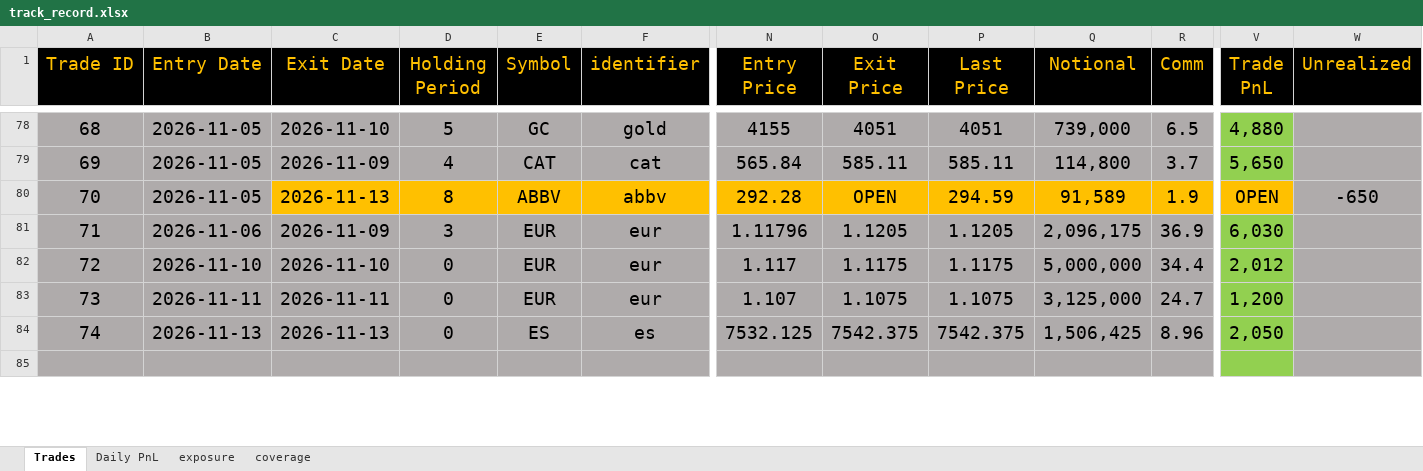
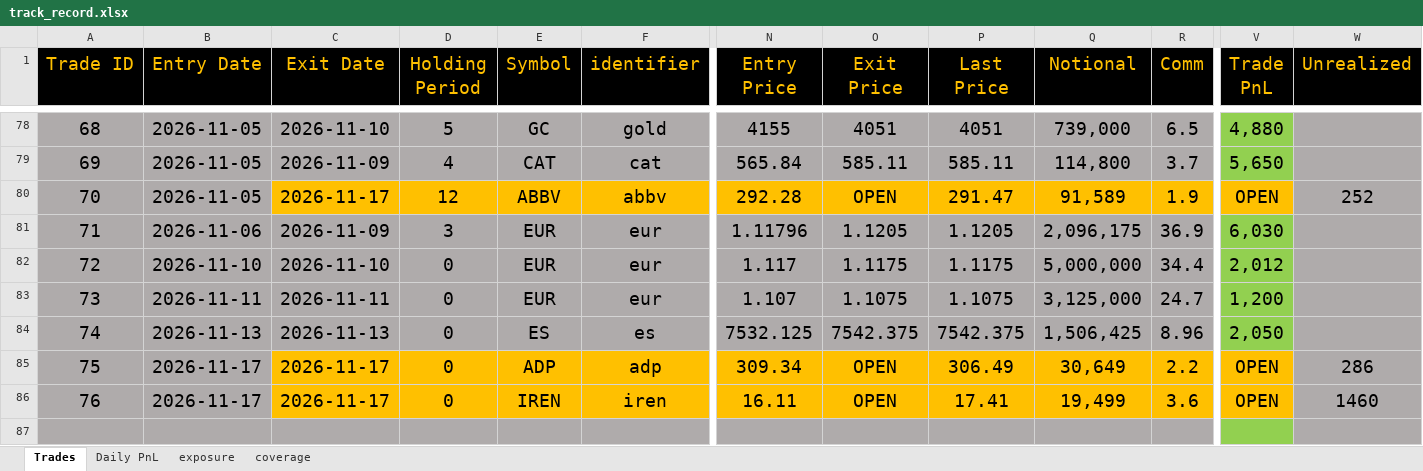
Before and after one commit to bkayabkaya/bookmonitor, an Excel workbook: track_record.xlsx, sheet Trades, drawn as a sheet; only a part is shown, gaps mark what is left out; values as stored, in another font and other column widths than the file's, no borders; rows hold the shown columns only; the diff covers the shown part only; the diff names each change by its address in the sheet, - before the commit and + after, or states it on an @@ line.

```diff
--- a/track_record.xlsx (sheet Trades)
+++ b/track_record.xlsx (sheet Trades)
-C80 (Exit Date): 2026-11-13
+C80 (Exit Date): 2026-11-17
-D80 (Holding Period): 8
+D80 (Holding Period): 12
-P80 (Last Price): 294.59
+P80 (Last Price): 291.47
-W80 (Unrealized): -650
+W80 (Unrealized): 252
+row 85: 75 | 2026-11-17 | 2026-11-17 | 0 | ADP | adp | 309.34 | OPEN | 306.49 | 30,649 | 2.2 | OPEN | 286
+row 86: 76 | 2026-11-17 | 2026-11-17 | 0 | IREN | iren | 16.11 | OPEN | 17.41 | 19,499 | 3.6 | OPEN | 1460
```
Also changed, not shown: 2 added rows, 3 edited cells and cell formats elsewhere in this sheet, sheet exposure, sheet Daily PnL, formulas that keep their value, 1 other file.
